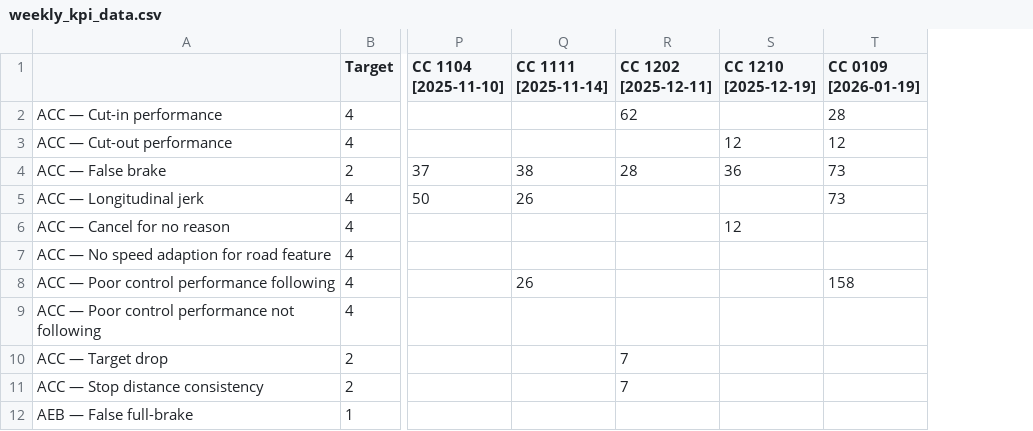
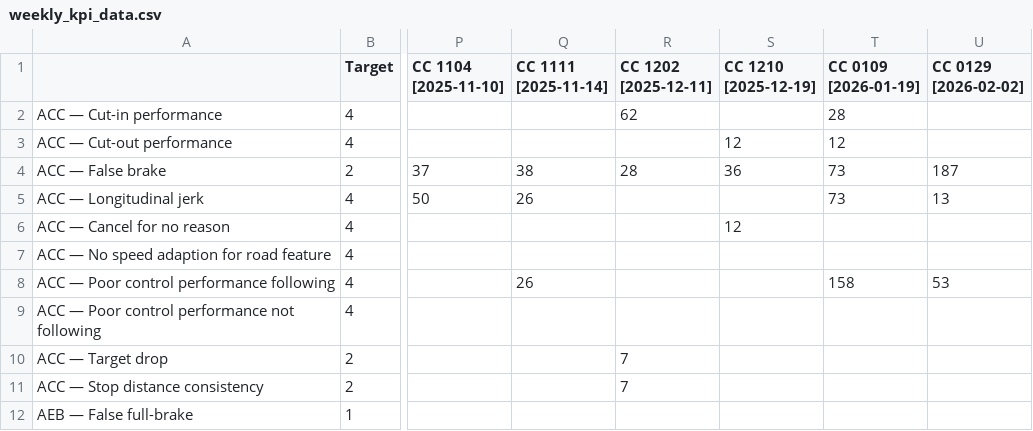
Before and after one commit to Lynoit/lynoit.github.io, a CSV file: weekly_kpi_data.csv, drawn as a sheet; only a part is shown, gaps mark what is left out; the diff names each change by its address in the sheet, - before the commit and + after, or states it on an @@ line.

Commit message:
Update weekly_kpi_data.csv

```diff
--- a/weekly_kpi_data.csv
+++ b/weekly_kpi_data.csv
+column U (CC 0129 [2026-02-02]), rows 4-8: 187 | 13 |  |  | 53
```
